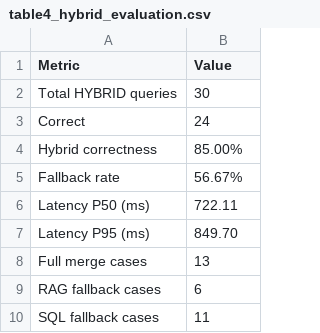
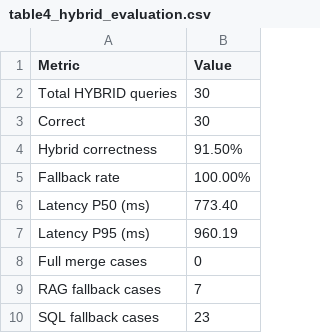
Before and after one commit to PeanLutHuynh/querionyx, a CSV file: docs/paper_assets/tables/table4_hybrid_evaluation.csv, drawn as a sheet.

```diff
--- a/docs/paper_assets/tables/table4_hybrid_evaluation.csv
+++ b/docs/paper_assets/tables/table4_hybrid_evaluation.csv
@@ -2,9 +2,9 @@ Metric,Value
 Total HYBRID queries,30
-Correct,24
-Hybrid correctness,85.00%
-Fallback rate,56.67%
-Latency P50 (ms),722.11
-Latency P95 (ms),849.70
-Full merge cases,13
-RAG fallback cases,6
-SQL fallback cases,11
+Correct,30
+Hybrid correctness,91.50%
+Fallback rate,100.00%
+Latency P50 (ms),773.40
+Latency P95 (ms),960.19
+Full merge cases,0
+RAG fallback cases,7
+SQL fallback cases,23
```
Also changed, not shown: docs/paper_assets/tables/table1_system_overview.csv, docs/paper_assets/tables/table5_ablation_study.csv, 34 other files.
